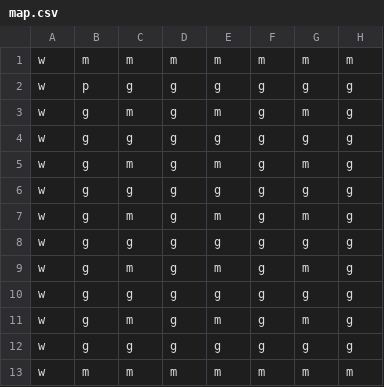
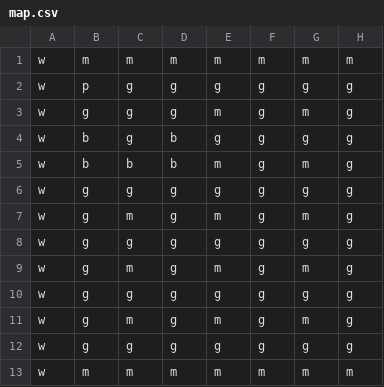
Before and after one commit to dlfesperanza/CMSC137-Bomberman, a CSV file: python-gui/map.csv, drawn as a sheet; only a part is shown; the diff names each change by its address in the sheet, - before the commit and + after, or states it on an @@ line.

```diff
--- a/python-gui/map.csv
+++ b/python-gui/map.csv
-C3: m
+C3: g
-B4:B5: g
+B4:B5: b
-D4:D5: g
+D4:D5: b
-C5: m
+C5: b
```
Also changed, not shown: 1 other file.
